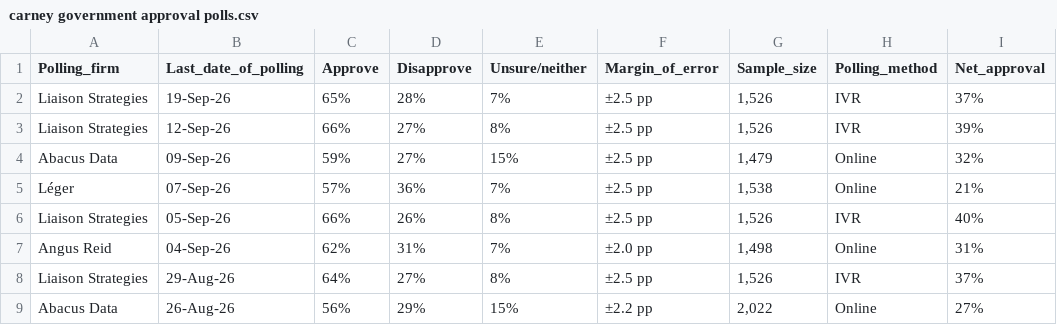
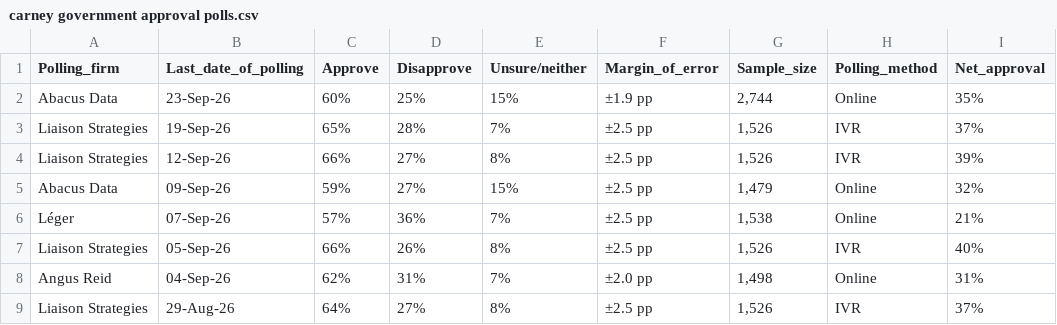
Before and after one commit to CGP05/carney-approval-LOESS-regression, a CSV file: carney government approval polls.csv, drawn as a sheet; only a part is shown; the shorter side is filled out with more unchanged rows.

Commit message:
updated with Abacus Data poll with last polling date of September 23, 2026

```diff
--- a/carney government approval polls.csv
+++ b/carney government approval polls.csv
@@ -1,2 +1,3 @@
 Polling_firm,Last_date_of_polling,Approve,Disapprove,Unsure/neither,Margin_of_error,Sample_size,Polling_method,Net_approval
+Abacus Data,23-Sep-26,60%,25%,15%,±1.9 pp,"2,744",Online,35%
 Liaison Strategies,19-Sep-26,65%,28%,7%,±2.5 pp,"1,526",IVR,37%
```
Also changed, not shown: 1 other file.
